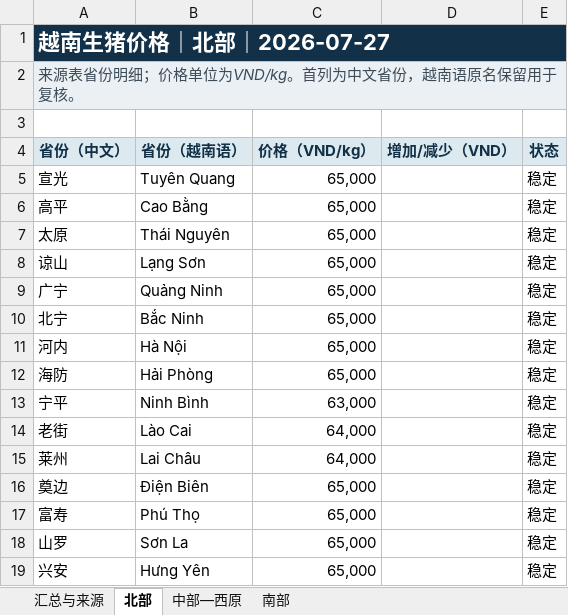
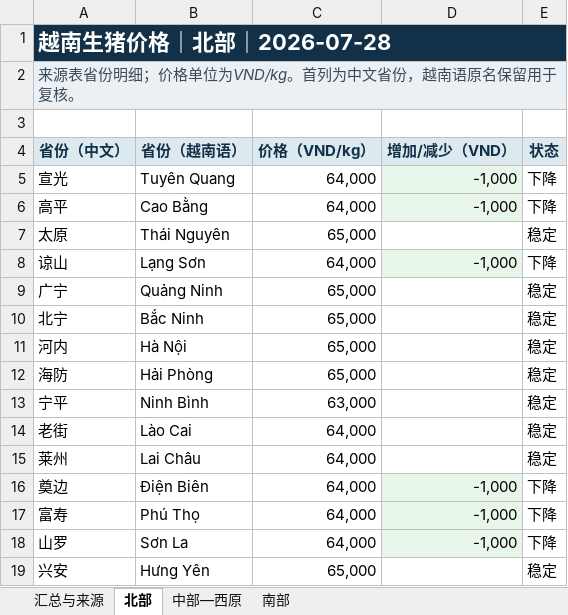
Before and after one commit to youxing2026-collab/vietnam-pig-reports, an Excel workbook: reports/越南生猪价格省级三大区_最新.xlsx, sheet 北部, drawn as a sheet; values as stored, in another font and other column widths than the file's, no borders; the diff names each change by its address in the sheet, - before the commit and + after, or states it on an @@ line.

```diff
--- a/reports/越南生猪价格省级三大区_最新.xlsx (sheet 北部)
+++ b/reports/越南生猪价格省级三大区_最新.xlsx (sheet 北部)
-A1 (省份（中文）): 越南生猪价格｜北部｜2026-07-27
+A1 (省份（中文）): 越南生猪价格｜北部｜2026-07-28
-C5:C6 (价格（VND/kg）): 65,000
+C5:C6 (价格（VND/kg）): 64,000
-D5:D6 (增加/减少（VND）): (empty)
+D5:D6 (增加/减少（VND）): -1,000
-D5:D6 fill: none
+D5:D6 fill: #E8F5E9
-E5:E6 (状态): 稳定
+E5:E6 (状态): 下降
-C8 (价格（VND/kg）): 65,000
+C8 (价格（VND/kg）): 64,000
-D8 (增加/减少（VND）): (empty)
+D8 (增加/减少（VND）): -1,000
-D8 fill: none
+D8 fill: #E8F5E9
-E8 (状态): 稳定
+E8 (状态): 下降
-C16:C18 (价格（VND/kg）): 65,000
+C16:C18 (价格（VND/kg）): 64,000
-D16:D18 (增加/减少（VND）): (empty)
+D16:D18 (增加/减少（VND）): -1,000
-D16:D18 fill: none
+D16:D18 fill: #E8F5E9
-E16:E18 (状态): 稳定
+E16:E18 (状态): 下降
```
Also changed, not shown: sheet 南部, sheet 中部—西原, sheet 汇总与来源, 7 other files.
